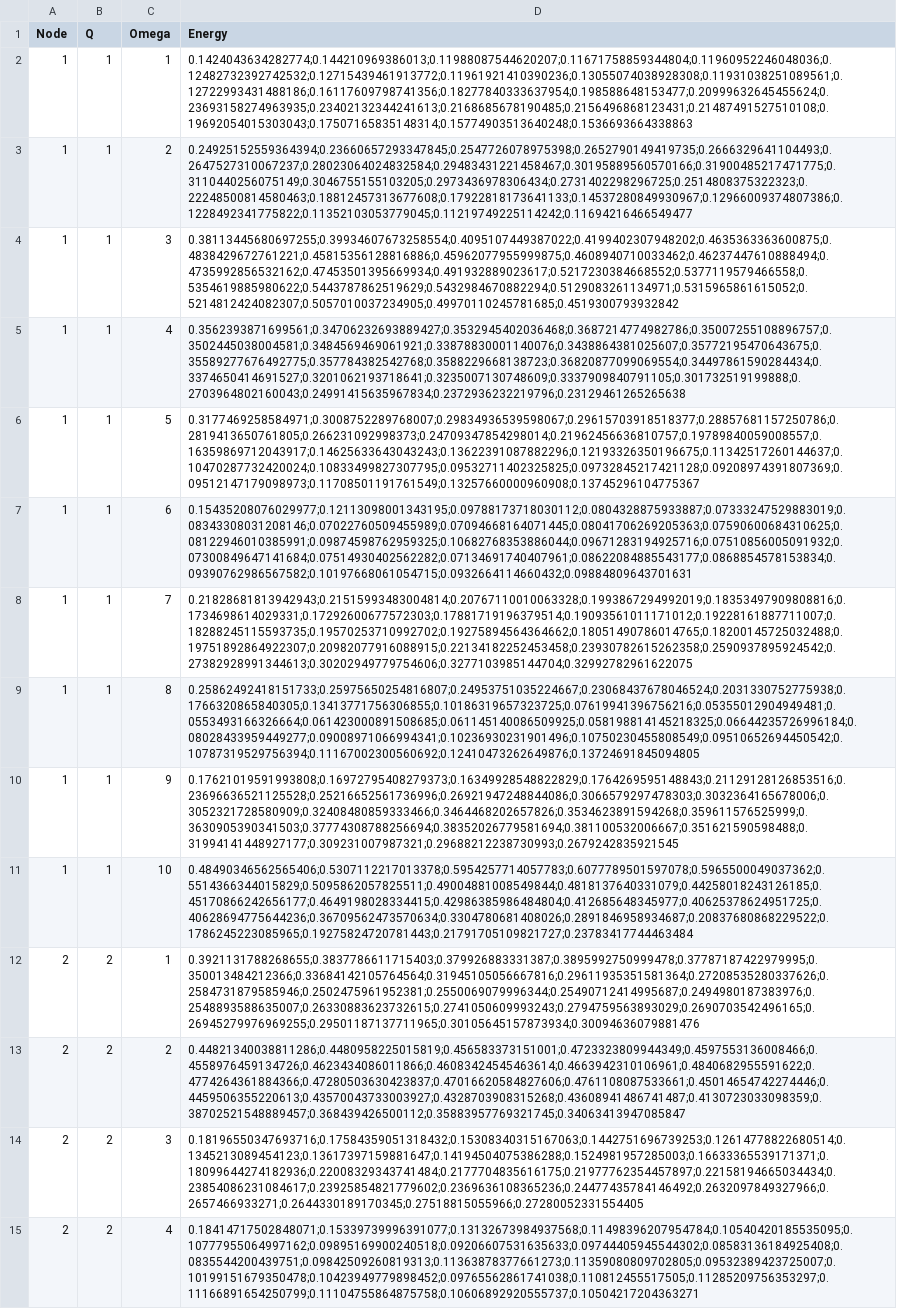
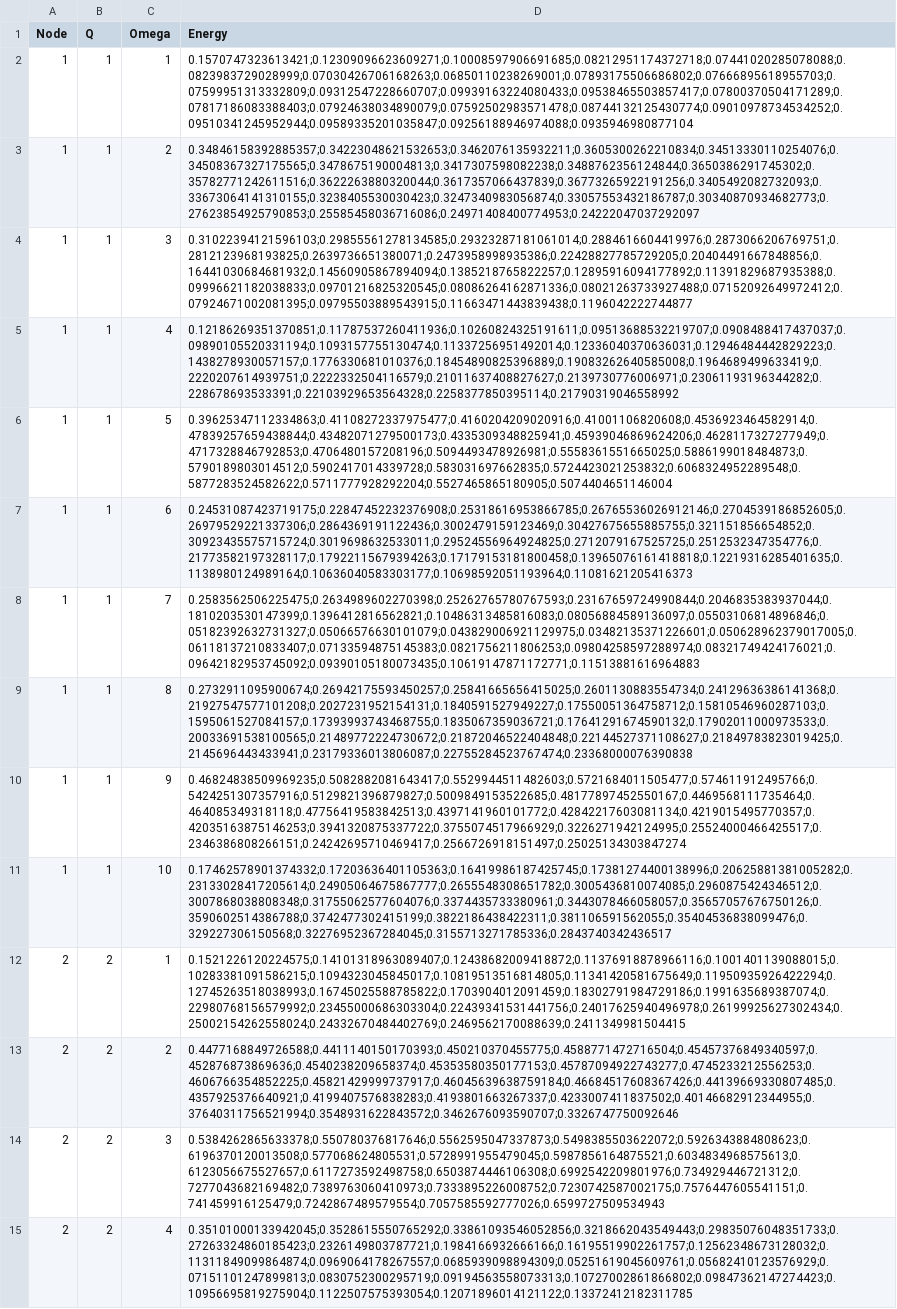
Before and after one commit to ltempfli/Team_assignment_AMO, a CSV file: data/15_zones_scenarios.csv, drawn as a sheet; only a part is shown; the diff covers the shown part only; the diff names each change by its address in the sheet, - before the commit and + after, or states it on an @@ line.

Commit message:
Add data for uncertainty sets

```diff
--- a/data/15_zones_scenarios.csv
+++ b/data/15_zones_scenarios.csv
-D2 (Energy): 0.1424043634282774;0.144210969386013;0.11988087544620207;0.11671758859344804;0.11960952246048036;0.12482732392742532;0.12715439461913772;0.11961921410390236;0.13055074038928308;0.11931038251089561;0.12722993431488186;0.16117609798741356;0.18277840333637954;0.198588648153477;0.20999632645455624;0.23693158274963935;0.23402132344241613;0.2168685678190485;0.2156496868123431;0.21487491527510108;0.19692054015303043;0.17507165835148314;0.15774903513640248;0.1536693664338863
+D2 (Energy): 0.1570747323613421;0.12309096623609271;0.10008597906691685;0.08212951174372718;0.07441020285078088;0.0823983729028999;0.07030426706168263;0.06850110238269001;0.07893175506686802;0.07666895618955703;0.07599951313332809;0.09312547228660707;0.09939163224080433;0.09538465503857417;0.07800370504171289;0.07817186083388403;0.07924638034890079;0.07592502983571478;0.08744132125430774;0.09010978734534252;0.09510341245952944;0.09589335201035847;0.09256188946974088;0.0935946980877104
-D3 (Energy): 0.24925152559364394;0.23660657293347845;0.2547726078975398;0.2652790149419735;0.2666329641104493;0.2647527310067237;0.28023064024832584;0.29483431221458467;0.30195889560570166;0.31900485217471775;0.3110440256075149;0.3046755155103205;0.2973436978306434;0.2731402298296725;0.2514808375322323;0.22248500814580463;0.18812457313677608;0.17922818173641133;0.14537280849930967;0.12966009374807386;0.1228492341775822;0.11352103053779045;0.11219749225114242;0.11694216466549477
+D3 (Energy): 0.34846158392885357;0.34223048621532653;0.3462076135932211;0.3605300262210834;0.34513330110254076;0.34508367327175565;0.3478675190004813;0.3417307598082238;0.3488762356124844;0.3650386291745302;0.35782771242611516;0.3622263880320044;0.3617357066437839;0.36773265922191256;0.3405492082732093;0.33673064141310155;0.3238405530030423;0.3247340983056874;0.33057553432186787;0.30340870934682773;0.27623854925790853;0.25585458036716086;0.24971408400774953;0.24222047037292097
-D4 (Energy): 0.38113445680697255;0.39934607673258554;0.4095107449387022;0.4199402307948202;0.4635363363600875;0.4838429672761221;0.45815356128816886;0.45962077955999875;0.4608940710033462;0.46237447610888494;0.4735992856532162;0.47453501395669934;0.491932889023617;0.5217230384668552;0.5377119579466558;0.5354619885980622;0.5443787862519629;0.5432984670882294;0.5129083261134971;0.5315965861615052;0.5214812424082307;0.5057010037234905;0.49970110245781685;0.4519300793932842
+D4 (Energy): 0.31022394121596103;0.29855561278134585;0.29323287181061014;0.2884616604419976;0.2873066206769751;0.2812123968193825;0.2639736651380071;0.2473958998935386;0.22428827785729205;0.20404491667848856;0.16441030684681932;0.14560905867894094;0.1385218765822257;0.12895916094177892;0.11391829687935388;0.09996621182038833;0.09701216825320545;0.08086264162871336;0.08021263733927488;0.07152092649972412;0.07924671002081395;0.09795503889543915;0.11663471443839438;0.1196042222744877
-D5 (Energy): 0.3562393871699561;0.34706232693889427;0.3532945402036468;0.3687214774982786;0.35007255108896757;0.3502445038004581;0.3484569469061921;0.33878830001140076;0.3438864381025607;0.35772195470643675;0.35589277676492775;0.357784382542768;0.3588229668138723;0.36820877099069554;0.34497861590284434;0.3374650414691527;0.3201062193718641;0.3235007130748609;0.3337909840791105;0.301732519199888;0.2703964802160043;0.24991415635967834;0.2372936232219796;0.23129461265265638
+D5 (Energy): 0.12186269351370851;0.11787537260411936;0.10260824325191611;0.09513688532219707;0.0908488417437037;0.09890105520331194;0.1093157755130474;0.11337256951492014;0.12336040370636031;0.12946484442829223;0.1438278930057157;0.1776330681010376;0.18454890825396889;0.19083262640585008;0.1964689499633419;0.2220207614939751;0.2222332504116579;0.21011637408827627;0.2139730776006971;0.23061193196344282;0.228678693533391;0.22103929653564328;0.2258377850395114;0.21790319046558992
-D6 (Energy): 0.3177469258584971;0.3008752289768007;0.29834936539598067;0.29615703918518377;0.28857681157250786;0.2819413650761805;0.266231092998373;0.24709347854298014;0.21962456636810757;0.19789840059008557;0.16359869712043917;0.14625633643043243;0.13622391087882296;0.12193326350196675;0.11342517260144637;0.10470287732420024;0.10833499827307795;0.09532711402325825;0.09732845217421128;0.09208974391807369;0.09512147179098973;0.11708501191761549;0.13257660000960908;0.13745296104775367
+D6 (Energy): 0.39625347112334863;0.41108272337975477;0.4160204209020916;0.41001106820608;0.4536923464582914;0.47839257659438844;0.43482071279500173;0.4335309348825941;0.45939046869624206;0.4628117327277949;0.4717328846792853;0.4706480157208196;0.5094493478926981;0.5558361551665025;0.5886199018484873;0.5790189803014512;0.5902417014339728;0.583031697662835;0.5724423021253832;0.6068324952289548;0.5877283524582622;0.5711777928292204;0.5527465865180905;0.5074404651146004
-D7 (Energy): 0.15435208076029977;0.12113098001343195;0.09788173718030112;0.0804328875933887;0.07333247529883019;0.08343308031208146;0.07022760509455989;0.07094668164071445;0.08041706269205363;0.07590600684310625;0.08122946010385991;0.09874598762959325;0.10682768353886044;0.09671283194925716;0.07510856005091932;0.07300849647141684;0.07514930402562282;0.07134691740407961;0.08622084885543177;0.0868854578153834;0.09390762986567582;0.10197668061054715;0.0932664114660432;0.09884809643701631
+D7 (Energy): 0.24531087423719175;0.22847452232376908;0.25318616953866785;0.26765536026912146;0.2704539186852605;0.26979529221337306;0.2864369191122436;0.3002479159123469;0.30427675655885755;0.321151856654852;0.30923435575715724;0.3019698632533011;0.29524556964924825;0.2712079167525725;0.2512532347354776;0.21773582197328117;0.17922115679394263;0.17179153181800458;0.13965076161418818;0.12219316285401635;0.1138980124989164;0.10636040583303177;0.10698592051193964;0.11081621205416373
-D8 (Energy): 0.21828681813942943;0.21515993483004814;0.20767110010063328;0.1993867294992019;0.18353497909808816;0.1734698614029331;0.17292600677572303;0.17881719196379514;0.19093561011171012;0.19228161887711007;0.18288245115593735;0.19570253710992702;0.19275894564364662;0.18051490786014765;0.18200145725032488;0.19751892864922307;0.20982077916088915;0.22134182252453458;0.23930782615262358;0.2590937895924542;0.27382928991344613;0.30202949779754606;0.3277103985144704;0.32992782961622075
+D8 (Energy): 0.2583562506225475;0.2634989602270398;0.25262765780767593;0.23167659724990844;0.2046835383937044;0.1810203530147399;0.1396412816562821;0.10486313485816083;0.08056884589136097;0.05503106814896846;0.05182392632731327;0.05066576630101079;0.043829006921129975;0.03482135371226601;0.050628962379017005;0.06118137210833407;0.07133594875145383;0.0821756211806253;0.09804258597288974;0.08321749424176021;0.09642182953745092;0.09390105180073435;0.10619147871172771;0.11513881616964883
-D9 (Energy): 0.25862492418151733;0.25975650254816807;0.24953751035224667;0.23068437678046524;0.2031330752775938;0.1766320865840305;0.13413771756306855;0.10186319657323725;0.07619941396756216;0.05355012904949481;0.0553493166326664;0.061423000891508685;0.061145140086509925;0.058198814145218325;0.06644235726996184;0.08028433959449277;0.09008971066994341;0.10236930231901496;0.10750230455808549;0.09510652694450542;0.10787319529756394;0.11167002300560692;0.12410473262649876;0.13724691845094805
+D9 (Energy): 0.2732911095900674;0.26942175593450257;0.25841665656415025;0.2601130883554734;0.24129636386141368;0.21927547577101208;0.2027231952154131;0.1840591527949227;0.17550051364758712;0.15810546960287103;0.1595061527084157;0.17393993743468755;0.1835067359036721;0.17641291674590132;0.17902011000973533;0.20033691538100565;0.21489772224730672;0.21872046522404848;0.22144527371108627;0.21849783823019425;0.2145696443433941;0.23179336013806087;0.22755284523767474;0.23368000076390838
-D10 (Energy): 0.17621019591993808;0.16972795408279373;0.16349928548822829;0.1764269595148843;0.21129128126853516;0.23696636521125528;0.25216652561736996;0.26921947248844086;0.3066579297478303;0.3032364165678006;0.3052321728580909;0.32408480859333466;0.3464468202657826;0.3534623891594268;0.359611576525999;0.3630905390341503;0.37774308788256694;0.38352026779581694;0.381100532006667;0.351621590598488;0.31994141448927177;0.309231007987321;0.29688212238730993;0.2679242835921545
+D10 (Energy): 0.46824838509969235;0.5082882081643417;0.5529944511482603;0.5721684011505477;0.574611912495766;0.5424251307357916;0.5129821396879827;0.5009849153522685;0.48177897452550167;0.4469568111735464;0.464085349318118;0.47756419583842513;0.4397141960101772;0.42842217603081134;0.4219015495770357;0.42035163875146253;0.3941320875337722;0.3755074517966929;0.3226271942124995;0.25524000466425517;0.2346386808266151;0.24242695710469417;0.2566726918151497;0.25025134303847274
-D11 (Energy): 0.48490346562565406;0.5307112217013378;0.5954257714057783;0.6077789501597078;0.5965500049037362;0.5514366344015829;0.5095862057825511;0.49004881008549844;0.4818137640331079;0.44258018243126185;0.45170866242656177;0.4649198028334415;0.42986385986484804;0.412685648345977;0.40625378624951725;0.40628694775644236;0.36709562473570634;0.3304780681408026;0.2891846958934687;0.20837680868229522;0.1786245223085965;0.19275824720781443;0.21791705109821727;0.23783417744463484
+D11 (Energy): 0.17462578901374332;0.17203636401105363;0.16419986187425745;0.17381274400138996;0.20625881381005282;0.23133028417205614;0.24905064675867777;0.2655548308651782;0.3005436810074085;0.2960875424346512;0.3007868038808348;0.31755062577604076;0.3374435733380961;0.3443078466058057;0.35657057676750126;0.3590602514386788;0.3742477302415199;0.3822186438422311;0.381106591562055;0.35404536838099476;0.329227306150568;0.32276952367284045;0.3155713271785336;0.2843740342436517
-D12 (Energy): 0.3921131788268655;0.3837786611715403;0.379926883331387;0.3895992750999478;0.37787187422979995;0.350013484212366;0.33684142105764564;0.31945105056667816;0.29611935351581364;0.27208535280337626;0.2584731879585946;0.2502475961952381;0.2550069079996344;0.25490712414995687;0.2494980187383976;0.2548893588635007;0.26330883623732615;0.2741050609993243;0.2794759563893029;0.2690703542496165;0.26945279976969255;0.29501187137711965;0.30105645157873934;0.30094636079881476
+D12 (Energy): 0.1521226120224575;0.14101318963089407;0.12438682009418872;0.11376918878966116;0.1001401139088015;0.10283381091586215;0.1094323045845017;0.10819513516814805;0.11341420581675649;0.11950935926422294;0.12745263518038993;0.16745025588785822;0.1703904012091459;0.18302791984729186;0.1991635689387074;0.22980768156579992;0.23455000686303304;0.22439341531441756;0.24017625940496978;0.26199925627302434;0.25002154262558024;0.24332670484402769;0.2469562170088639;0.2411349981504415
-D13 (Energy): 0.44821340038811286;0.4480958225015819;0.456583373151001;0.4723323809944349;0.4597553136008466;0.4558976459134726;0.4623434086011866;0.46083424545463614;0.4663942310106961;0.4840682955591622;0.4774264361884366;0.47280503630423837;0.47016620584827606;0.4761108087533661;0.45014654742274446;0.4459506355220613;0.43570043733003927;0.4328703908315268;0.43608941486741487;0.4130723033098359;0.38702521548889457;0.368439426500112;0.35883957769321745;0.34063413947085847
+D13 (Energy): 0.4477168849726588;0.4411140150170393;0.450210370455775;0.4588771472716504;0.45457376849340597;0.452876873869636;0.4540238209658374;0.45353580350177153;0.45787094922743277;0.4745233212556253;0.4606766354852225;0.45821429999737917;0.46045639638759184;0.46684517608367426;0.44139669330807485;0.4357925376640921;0.4199407576838283;0.4193801663267337;0.4233007411837502;0.40146682912344955;0.37640311756521994;0.3548931622843572;0.3462676093590707;0.3326747750092646
-D14 (Energy): 0.18196550347693716;0.17584359051318432;0.15308340315167063;0.1442751696739253;0.12614778822680514;0.1345213089454123;0.13617397159881647;0.14194504075386288;0.1524981957285003;0.16633365539171371;0.18099644274182936;0.22008329343741484;0.2177704835616175;0.21977762354457897;0.22158194665034434;0.23854086231084617;0.23925854821779602;0.2369636108365236;0.24477435784146492;0.2632097849327966;0.2657466933271;0.2644330189170345;0.27518815055966;0.27280052331554405
+D14 (Energy): 0.5384262865633378;0.550780376817646;0.5562595047337873;0.5498385503622072;0.5926343884808623;0.6196370120013508;0.577068624805531;0.5728991955479045;0.5987856164875521;0.6034834968575613;0.6123056675527657;0.6117273592498758;0.6503874446106308;0.6992542209801976;0.734929446721312;0.7277043682169482;0.7389763060410973;0.7333895226008752;0.7230742587002175;0.7576447605541151;0.741459916125479;0.7242867489579554;0.7057585592777026;0.6599727509534943
-D15 (Energy): 0.18414717502848071;0.15339739996391077;0.13132673984937568;0.11498396207954784;0.10540420185535095;0.10777955064997162;0.09895169900240518;0.09206607531635633;0.09744405945544302;0.08583136184925408;0.0835544200439751;0.09842509260819313;0.11363878377661273;0.11359080809702805;0.09532389423725007;0.10199151679350478;0.10423949779898452;0.09765562861741038;0.110812455517505;0.11285209756353297;0.11166891654250799;0.11104755864875758;0.10606892920555737;0.10504217204363271
+D15 (Energy): 0.35101000133942045;0.3528615550765292;0.33861093546052856;0.3218662043549443;0.29835076048351733;0.27263324860185423;0.2326149803787721;0.1984166932666166;0.16195519902261757;0.12562348673128032;0.11311849099864874;0.0969064178267557;0.0685939098894309;0.05251619045609761;0.05682410123576929;0.07151101247899813;0.0830752300295719;0.09194563558073313;0.10727002861866802;0.09847362147274423;0.10956695819275904;0.1122507575393054;0.12071896014121122;0.13372412182311785
```
Also changed, not shown: 86 edited cells elsewhere in this file, 4 other files.
